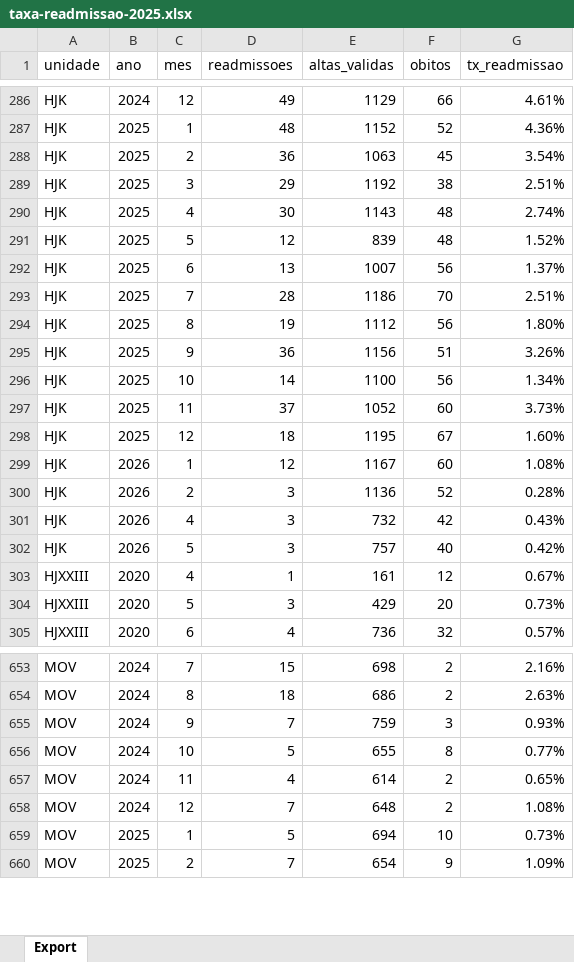
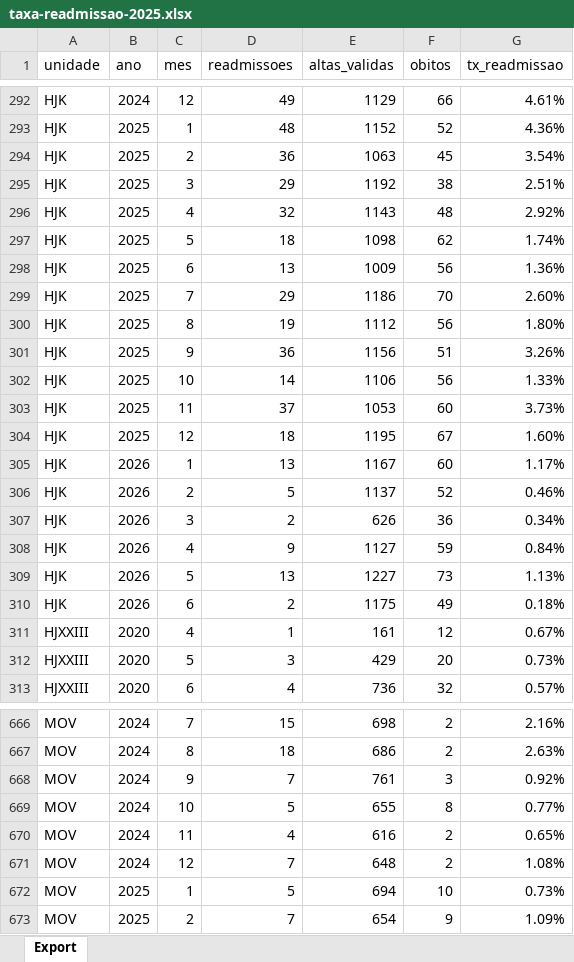
Before and after one commit to transparencia-mg/fhemig_taxa-readmissao, an Excel workbook: upload/taxa-readmissao-2025.xlsx, sheet Export, drawn as a sheet; only a part is shown, gaps mark what is left out; values as stored, in another font and other column widths than the file's, no borders; addresses are those after the commit; the diff covers the shown part only; the diff names each change by its address in the sheet, - before the commit and + after, or states it on an @@ line.

Commit message:
Carregando dados de junho/2026

```diff
--- a/upload/taxa-readmissao-2025.xlsx (sheet Export)
+++ b/upload/taxa-readmissao-2025.xlsx (sheet Export)
-D296 (readmissoes): 30
+D296 (readmissoes): 32
-G296 (tx_readmissao): 2.74%
+G296 (tx_readmissao): 2.92%
-D297 (readmissoes): 12
+D297 (readmissoes): 18
-E297 (altas_validas): 839
+E297 (altas_validas): 1098
-F297 (obitos): 48
+F297 (obitos): 62
-G297 (tx_readmissao): 1.52%
+G297 (tx_readmissao): 1.74%
-E298 (altas_validas): 1007
+E298 (altas_validas): 1009
-G298 (tx_readmissao): 1.37%
+G298 (tx_readmissao): 1.36%
-D299 (readmissoes): 28
+D299 (readmissoes): 29
-G299 (tx_readmissao): 2.51%
+G299 (tx_readmissao): 2.60%
-E302 (altas_validas): 1100
+E302 (altas_validas): 1106
-G302 (tx_readmissao): 1.34%
+G302 (tx_readmissao): 1.33%
-E303 (altas_validas): 1052
+E303 (altas_validas): 1053
-D305 (readmissoes): 12
+D305 (readmissoes): 13
-G305 (tx_readmissao): 1.08%
+G305 (tx_readmissao): 1.17%
-D306 (readmissoes): 3
+D306 (readmissoes): 5
-E306 (altas_validas): 1136
+E306 (altas_validas): 1137
-G306 (tx_readmissao): 0.28%
+G306 (tx_readmissao): 0.46%
+row 307: HJK | 2026 | 3 | 2 | 626 | 36 | 0.34%
-D308 (readmissoes): 3
+D308 (readmissoes): 9
-E308 (altas_validas): 732
+E308 (altas_validas): 1127
-F308 (obitos): 42
+F308 (obitos): 59
-G308 (tx_readmissao): 0.43%
+G308 (tx_readmissao): 0.84%
-D309 (readmissoes): 3
+D309 (readmissoes): 13
-E309 (altas_validas): 757
+E309 (altas_validas): 1227
-F309 (obitos): 40
+F309 (obitos): 73
-G309 (tx_readmissao): 0.42%
+G309 (tx_readmissao): 1.13%
+row 310: HJK | 2026 | 6 | 2 | 1175 | 49 | 0.18%
-E668 (altas_validas): 759
+E668 (altas_validas): 761
-G668 (tx_readmissao): 0.93%
+G668 (tx_readmissao): 0.92%
-E670 (altas_validas): 614
+E670 (altas_validas): 616
```
Also changed, not shown: 12 added rows and 76 edited cells elsewhere in this sheet.
